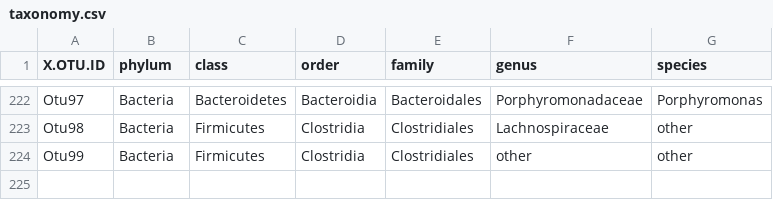
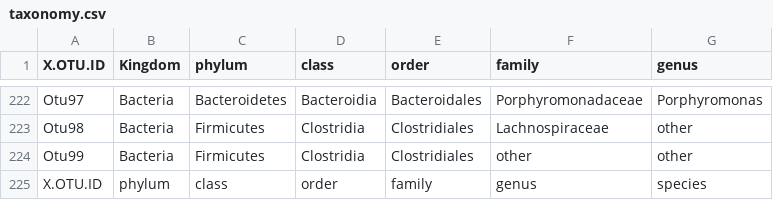
Before and after one commit to Freddy-Gong/Rlang-teaching, a CSV file: data/taxonomy.csv, drawn as a sheet; only a part is shown, gaps mark what is left out; the diff names each change by its address in the sheet, - before the commit and + after, or states it on an @@ line.

```diff
--- a/data/taxonomy.csv
+++ b/data/taxonomy.csv
-B1: phylum
+B1: Kingdom
-C1: class
+C1: phylum
-D1: order
+D1: class
-E1: family
+E1: order
-F1: genus
+F1: family
-G1: species
+G1: genus
+row 225: X.OTU.ID | phylum | class | order | family | genus | species
```
Also changed, not shown: data/otutable.csv, 6 other files.
